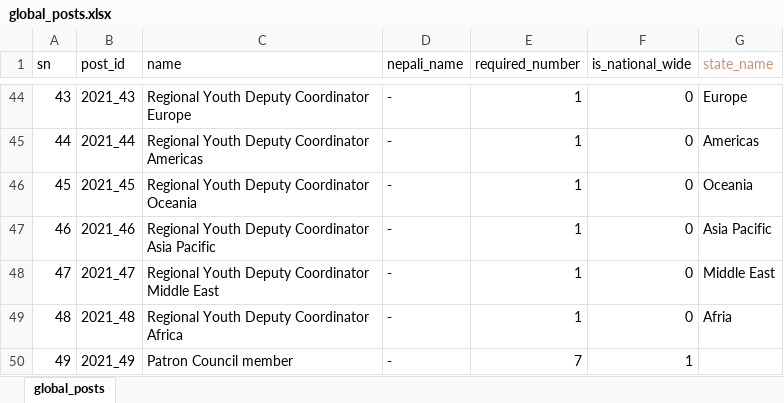
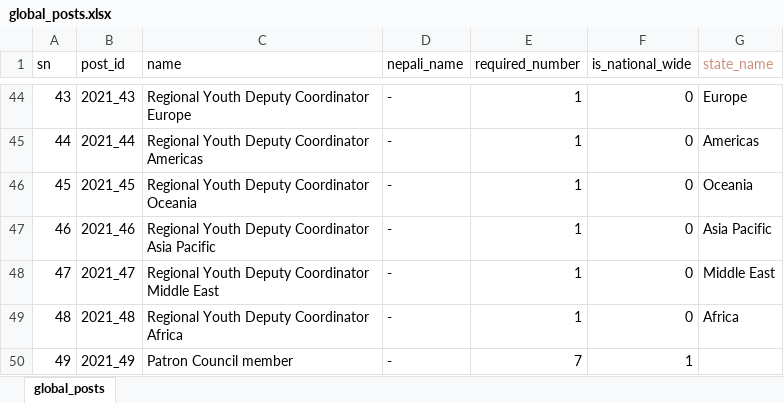
Before and after one commit to dr-roshyara/nrna1, an Excel workbook: storage/csv_files/global_posts.xlsx, sheet global_posts, drawn as a sheet; only a part is shown, gaps mark what is left out; values as stored, in another font and other column widths than the file's, no borders; the diff covers the shown part only; the diff names each change by its address in the sheet, - before the commit and + after, or states it on an @@ line.

```diff
--- a/storage/csv_files/global_posts.xlsx (sheet global_posts)
+++ b/storage/csv_files/global_posts.xlsx (sheet global_posts)
-G49 (state_name): Afria
+G49 (state_name): Africa
```
Also changed, not shown: 5 edited cells elsewhere in this sheet, 2 other files.
